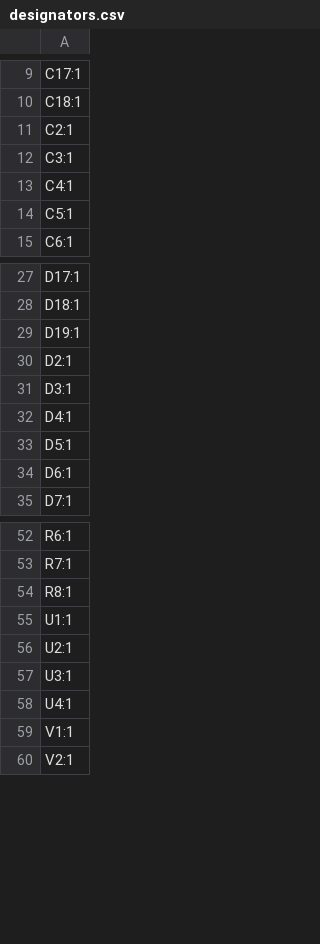
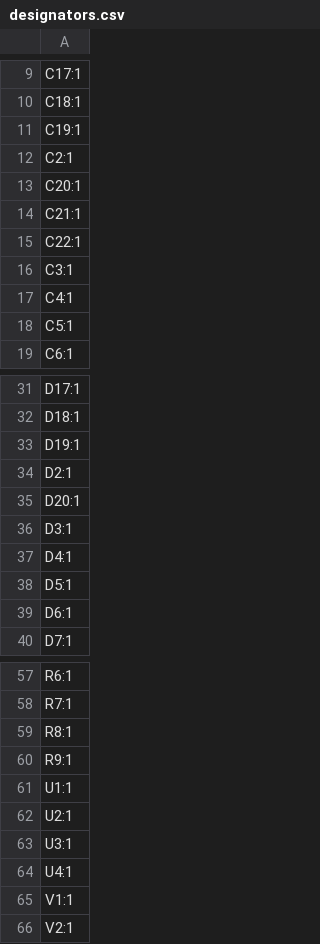
Before and after one commit to revk/ESP32-GPS, a CSV file: PCB/Logger/production/designators.csv, drawn as a sheet; only a part is shown, gaps mark what is left out; the diff names each change by its address in the sheet, - before the commit and + after, or states it on an @@ line.

```diff
--- a/PCB/Logger/production/designators.csv
+++ b/PCB/Logger/production/designators.csv
+row 11: C19:1
+row 13: C20:1
+row 14: C21:1
+row 15: C22:1
+row 35: D20:1
+row 60: R9:1
```
Also changed, not shown: PCB/Logger/production/bom.csv, PCB/Logger/production/positions.csv, 5 other files.
